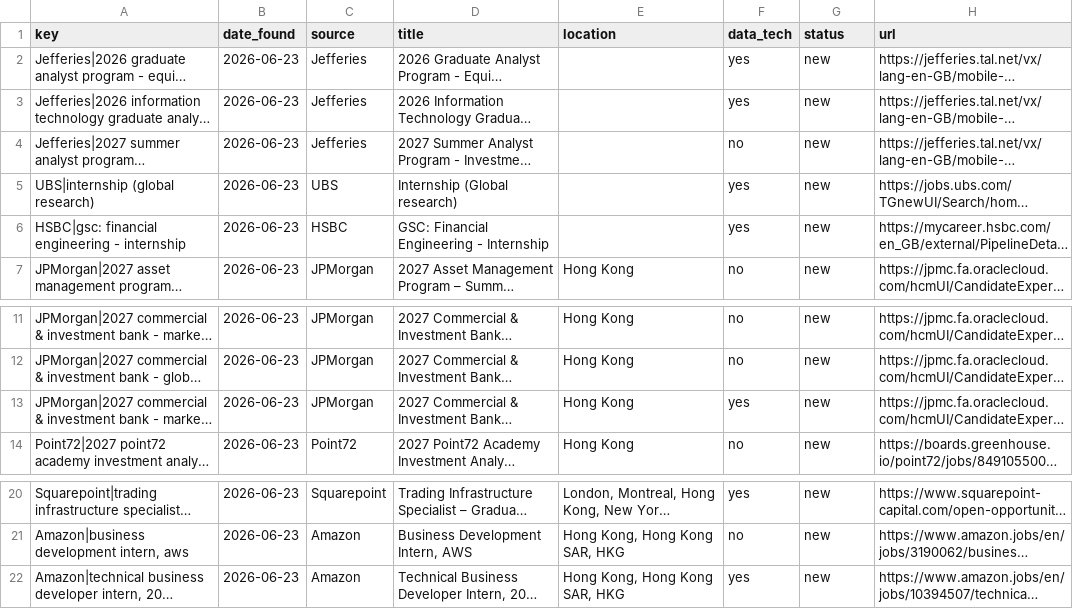
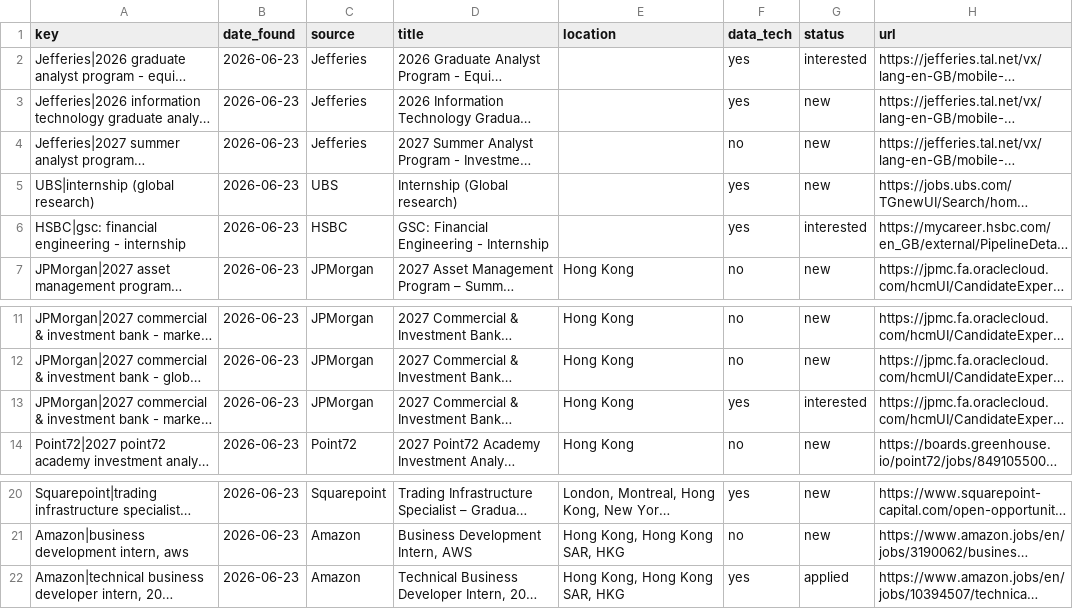
Before and after one commit to trihieu0510/hk-job-watcher, a CSV file: applications_tracker.csv, drawn as a sheet; only a part is shown, gaps mark what is left out; long unchanged cells end in …; the diff names each change by its address in the sheet, - before the commit and + after, or states it on an @@ line.

```diff
--- a/applications_tracker.csv
+++ b/applications_tracker.csv
-G2 (status): new
+G2 (status): interested
-G6 (status): new
+G6 (status): interested
-G13 (status): new
+G13 (status): interested
-G22 (status): new
+G22 (status): applied
```
Also changed, not shown: 2 other files.
